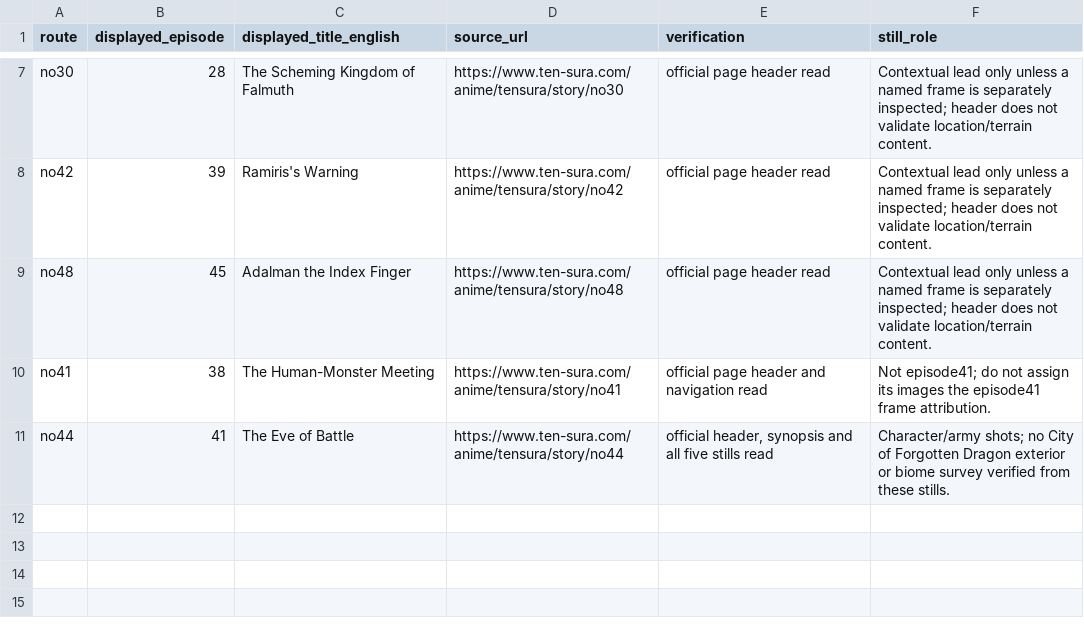
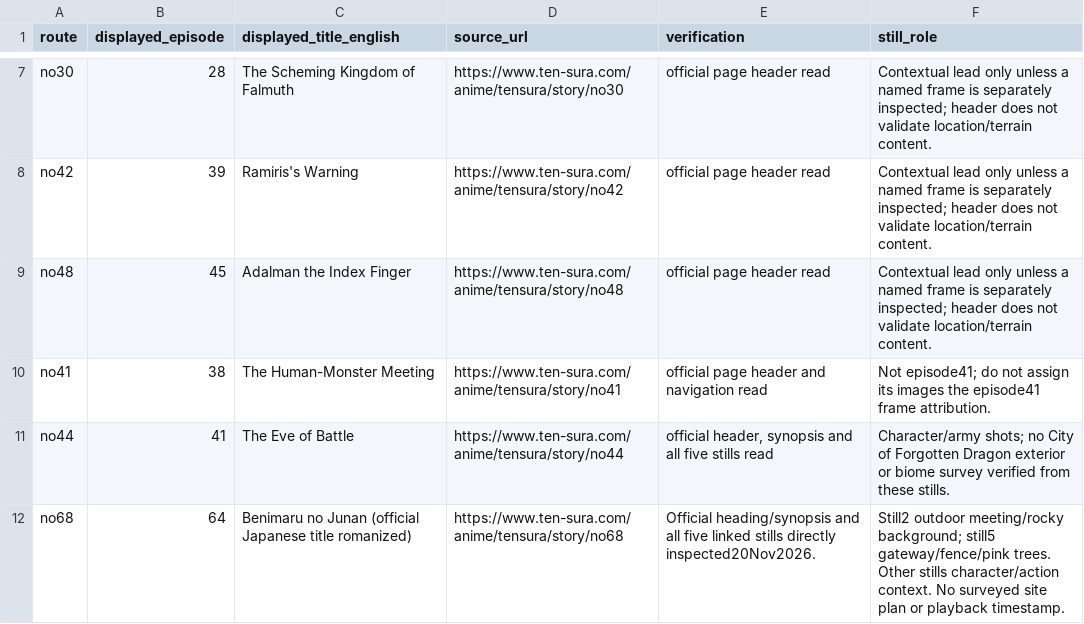
Before and after one commit to Yasuke2000/ocs-two-lives, a CSV file: docs/research/tensura-world-2026-11-19/anime-episode-locators.csv, drawn as a sheet; only a part is shown, gaps mark what is left out.

```diff
--- a/docs/research/tensura-world-2026-11-19/anime-episode-locators.csv
+++ b/docs/research/tensura-world-2026-11-19/anime-episode-locators.csv
@@ -11 +11,2 @@ no41,38,The Human-Monster Meeting,https://www.ten-sura.com/anime/tensura/story/n
 no44,41,The Eve of Battle,https://www.ten-sura.com/anime/tensura/story/no44,"official header, synopsis and all five stills read",Character/army shots; no City of Forgotten Dragon exterior or biome survey verified from these stills.
+no68,64,Benimaru no Junan (official Japanese title romanized),https://www.ten-sura.com/anime/tensura/story/no68,Official heading/synopsis and all five linked stills directly inspected20Nov2026.,Still2 outdoor meeting/rocky background; still5 gateway/fence/pink trees. Other stills character/action context. No surveyed site plan or playback timestamp.
```
Also changed, not shown: docs/research/tensura-world-2026-11-19/geography-facts.csv, docs/research/tensura-world-2026-11-19/mainland-coverage-audit.csv, 17 other files.
